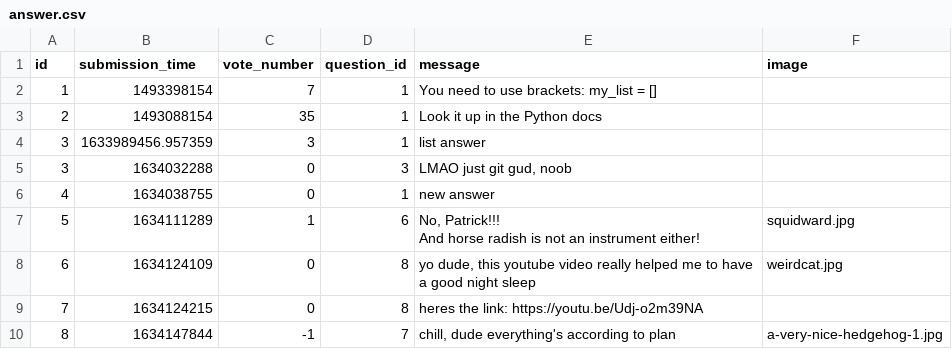
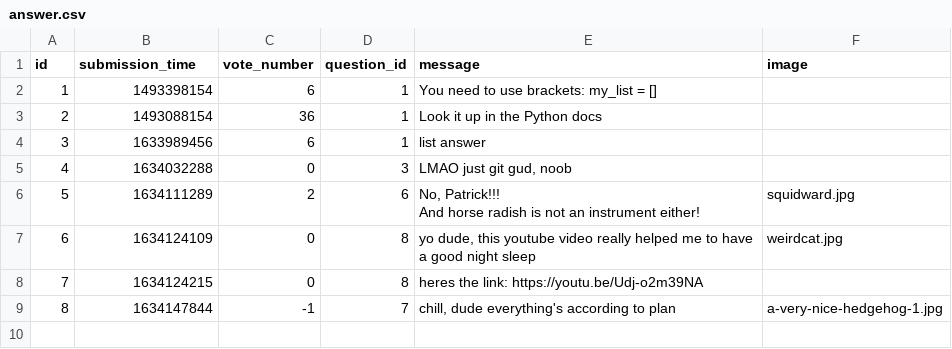
Before and after one commit to CodecoolGlobal/ask-mate-3-python-Guszti9, a CSV file: sample_data/answer.csv, drawn as a sheet.

Commit message:
Answers in proper format

```diff
--- a/sample_data/answer.csv
+++ b/sample_data/answer.csv
@@ -1,9 +1,8 @@
 id,submission_time,vote_number,question_id,message,image
-1,1493398154,7,1,You need to use brackets: my_list = [],
-2,1493088154,35,1,Look it up in the Python docs,
-3,1633989456.957359,3,1,list answer,
-3,1634032288,0,3,"LMAO just git gud, noob",
-4,1634038755,0,1,new answer,
-5,1634111289,1,6,"No, Patrick!!!
-And horse radish is not an instrument either!",squidward.jpg
+1,1493398154,6,1,You need to use brackets: my_list = [],
+2,1493088154,36,1,Look it up in the Python docs,
+3,1633989456,6,1,list answer,
+4,1634032288,0,3,"LMAO just git gud, noob",
+5,1634111289,2,6,"No, Patrick!!!
+And horse radish is not an instrument either!",squidward.jpg
 6,1634124109,0,8,"yo dude, this youtube video really helped me to have a good night sleep",weirdcat.jpg
```
